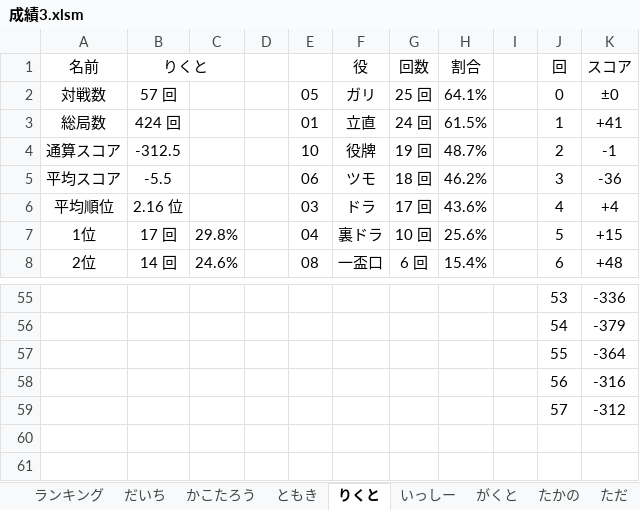
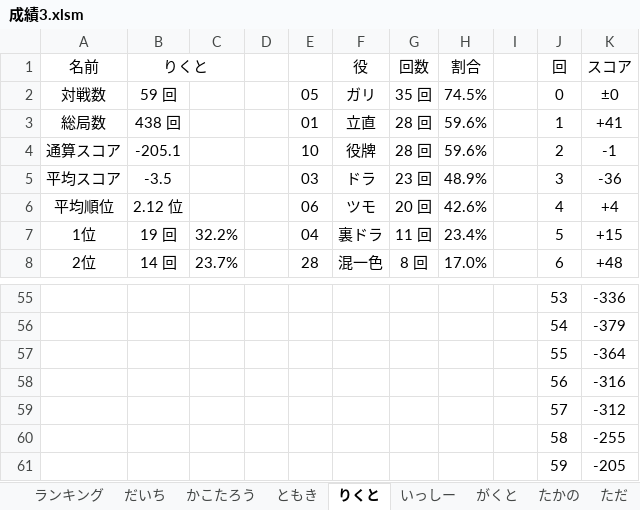
Before and after one commit to daicho/mahjong, an Excel workbook: 三人麻雀/成績3.xlsm, sheet りくと, drawn as a sheet; only a part is shown, gaps mark what is left out; values as stored, in another font and other column widths than the file's, no borders; charts and pictures not drawn; the diff covers the shown part only; the diff names each change by its address in the sheet, - before the commit and + after, or states it on an @@ line.

```diff
--- a/三人麻雀/成績3.xlsm (sheet りくと)
+++ b/三人麻雀/成績3.xlsm (sheet りくと)
-B2 (りくと): 57 回
+B2 (りくと): 59 回
-G2 (回数): 25 回
+G2 (回数): 35 回
-H2 (割合): 64.1%
+H2 (割合): 74.5%
-B3 (りくと): 424 回
+B3 (りくと): 438 回
-G3 (回数): 24 回
+G3 (回数): 28 回
-H3 (割合): 61.5%
+H3 (割合): 59.6%
-B4 (りくと): -312.5
+B4 (りくと): -205.1
-G4 (回数): 19 回
+G4 (回数): 28 回
-H4 (割合): 48.7%
+H4 (割合): 59.6%
-B5 (りくと): -5.5
+B5 (りくと): -3.5
-E5: 06
+E5: 03
-F5 (役): ツモ
+F5 (役): ドラ
-G5 (回数): 18 回
+G5 (回数): 23 回
-H5 (割合): 46.2%
+H5 (割合): 48.9%
-B6 (りくと): 2.16 位
+B6 (りくと): 2.12 位
-E6: 03
+E6: 06
-F6 (役): ドラ
+F6 (役): ツモ
-G6 (回数): 17 回
+G6 (回数): 20 回
-H6 (割合): 43.6%
+H6 (割合): 42.6%
-B7 (りくと): 17 回
+B7 (りくと): 19 回
-C7: 29.8%
+C7: 32.2%
-G7 (回数): 10 回
+G7 (回数): 11 回
-H7 (割合): 25.6%
+H7 (割合): 23.4%
-C8: 24.6%
+C8: 23.7%
-E8: 08
+E8: 28
-F8 (役): 一盃口
+F8 (役): 混一色
-G8 (回数): 6 回
+G8 (回数): 8 回
-H8 (割合): 15.4%
+H8 (割合): 17.0%
+row 60:  |  |  |  |  |  |  |  |  | 58 | -255
+row 61:  |  |  |  |  |  |  |  |  | 59 | -205
```
Also changed, not shown: 2 added rows, 2 removed rows and 61 edited cells elsewhere in this sheet, sheet たかの, sheet だいち, sheet ランキング, charts or pictures, 三人麻雀/点数3.xlsm, 8 other files.
